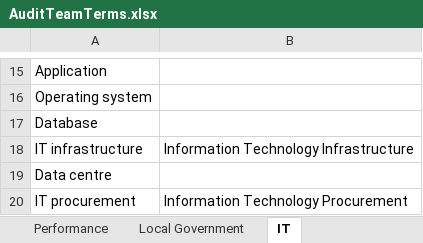
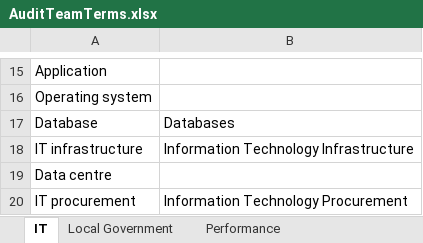
Before and after one commit to xcelsiorbosi/UNI_2019_DAG_TEXT_ANALYTICS, an Excel workbook: data/AuditTeamTerms.xlsx, sheet IT, drawn as a sheet; only a part is shown, gaps mark what is left out; values as stored, in another font and other column widths than the file's, no borders; the diff names each change by its address in the sheet, - before the commit and + after, or states it on an @@ line.

Commit message:
Updated audit team terms

```diff
--- a/data/AuditTeamTerms.xlsx (sheet IT)
+++ b/data/AuditTeamTerms.xlsx (sheet IT)
@@ sheet tab order changed: IT | Local Government | Performance @@
-B17: (empty)
+B17: Databases
```
